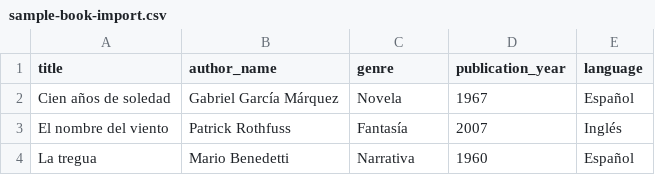
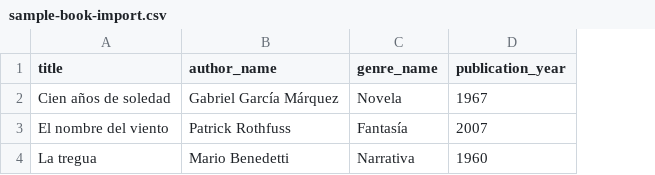
Before and after one commit to SergioFernandez0099/Proyecto-intermodular, a CSV file: Front/sample-book-import.csv, drawn as a sheet; the diff names each change by its address in the sheet, - before the commit and + after, or states it on an @@ line.

```diff
--- a/Front/sample-book-import.csv
+++ b/Front/sample-book-import.csv
-column E (language), rows 2-4: Español | Inglés | Español
-C1: genre
+C1: genre_name
```
Also changed, not shown: Server/libros.csv, 7 other files.
